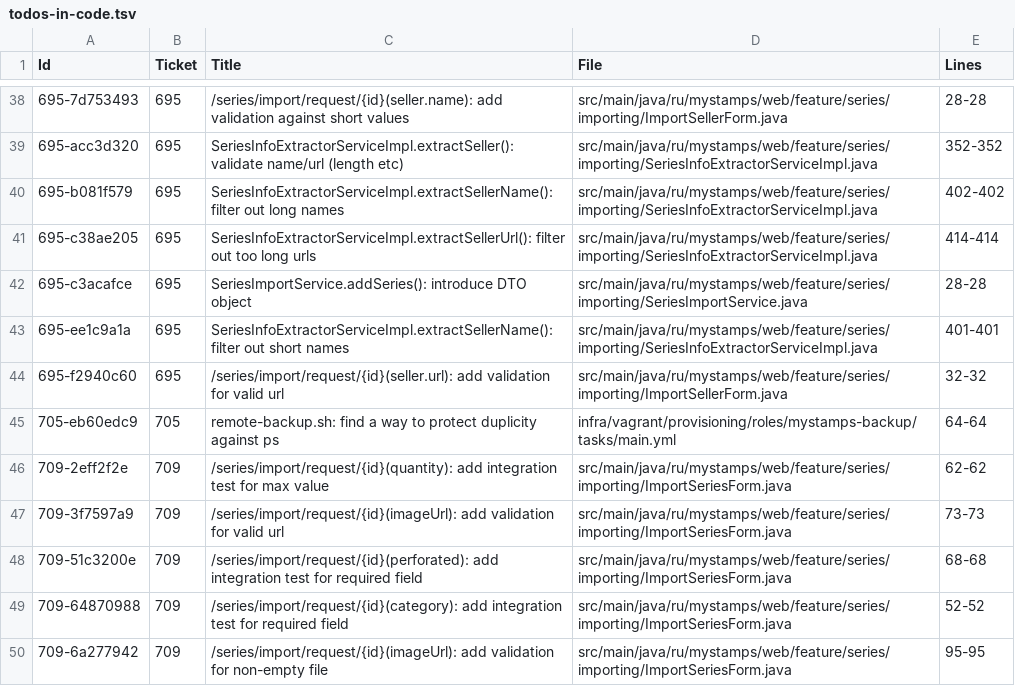
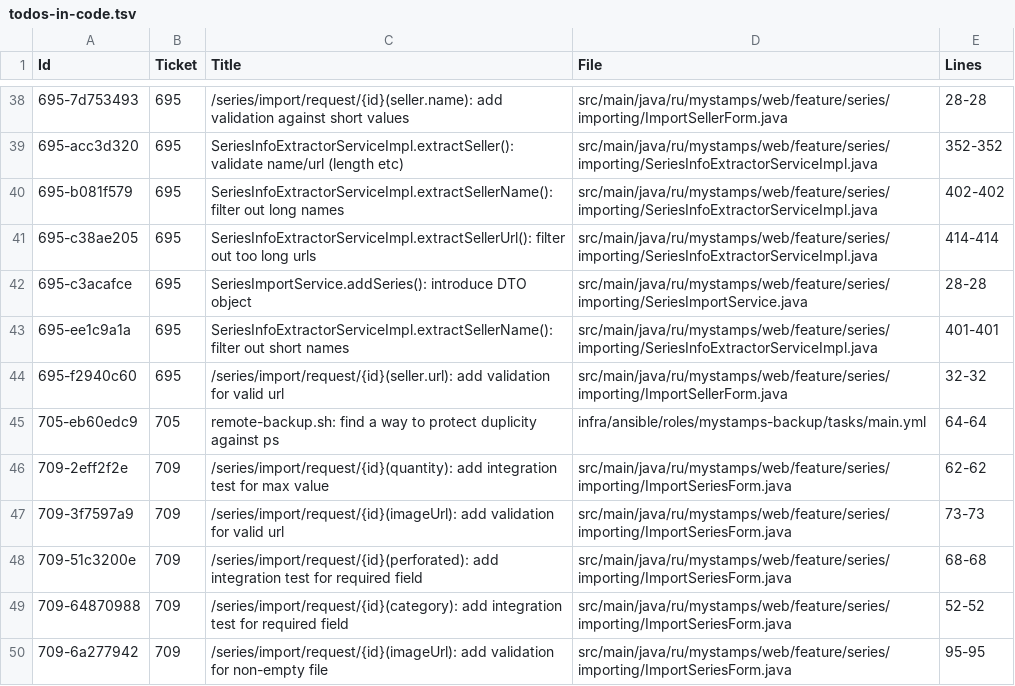
Before and after one commit to php-coder/mystamps, a TSV file: todos-in-code.tsv, drawn as a sheet; only a part is shown, gaps mark what is left out.

```diff
--- a/todos-in-code.tsv
+++ b/todos-in-code.tsv
@@ -44,3 +44,3 @@ Id	Ticket	"Title"	File	Lines
 695-f2940c60	695	"/series/import/request/{id}(seller.url): add validation for valid url"	src/main/java/ru/mystamps/web/feature/series/importing/ImportSellerForm.java	32-32
-705-eb60edc9	705	"remote-backup.sh: find a way to protect duplicity against ps"	infra/vagrant/provisioning/roles/mystamps-backup/tasks/main.yml	64-64
+705-eb60edc9	705	"remote-backup.sh: find a way to protect duplicity against ps"	infra/ansible/roles/mystamps-backup/tasks/main.yml	64-64
 709-2eff2f2e	709	"/series/import/request/{id}(quantity): add integration test for max value"	src/main/java/ru/mystamps/web/feature/series/importing/ImportSeriesForm.java	62-62
```
Also changed, not shown: 1 other file.
